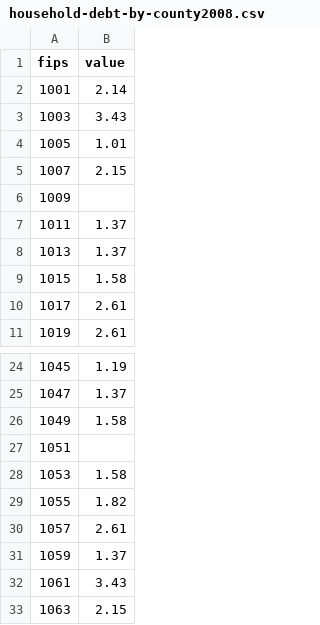
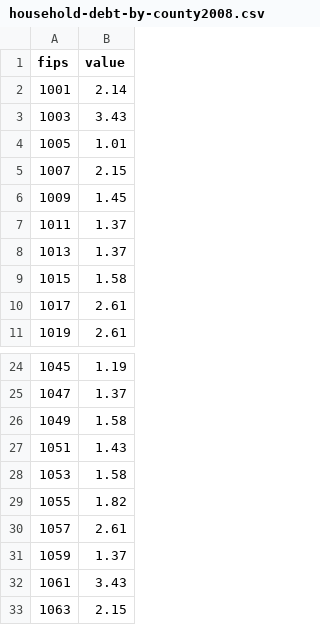
Before and after one commit to GeorgeRobbin/GeorgeRobbin.github.io, a CSV file: household-debt-by-county2008.csv, drawn as a sheet; only a part is shown, gaps mark what is left out.

Commit message:
Update household-debt-by-county2008.csv

```diff
--- a/household-debt-by-county2008.csv
+++ b/household-debt-by-county2008.csv
@@ -5,3 +5,3 @@ fips,value
 1007,2.15
-1009,
+1009,1.45
 1011,1.37
@@ -26,3 +26,3 @@ fips,value
 1049,1.58
-1051,
+1051,1.43
 1053,1.58
```
